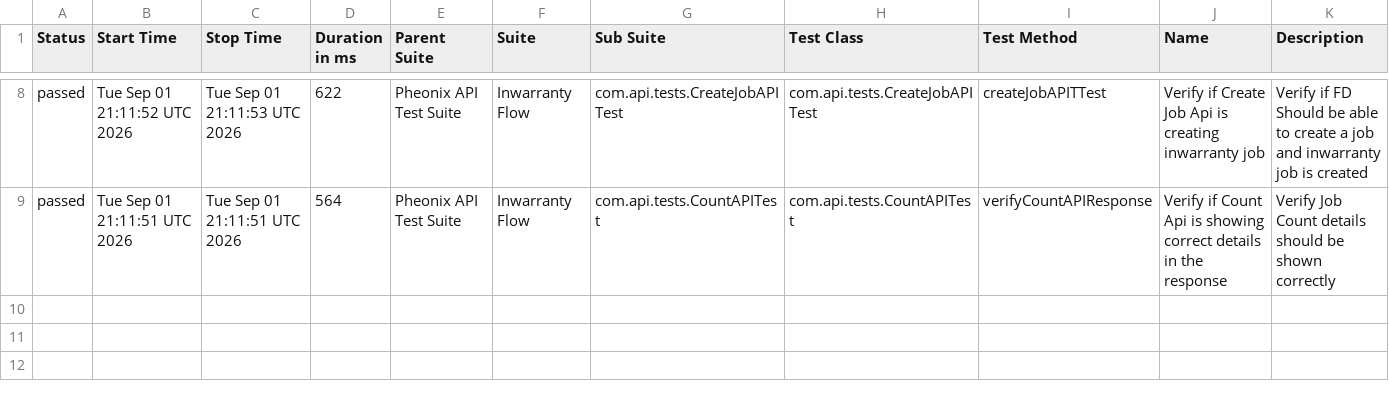
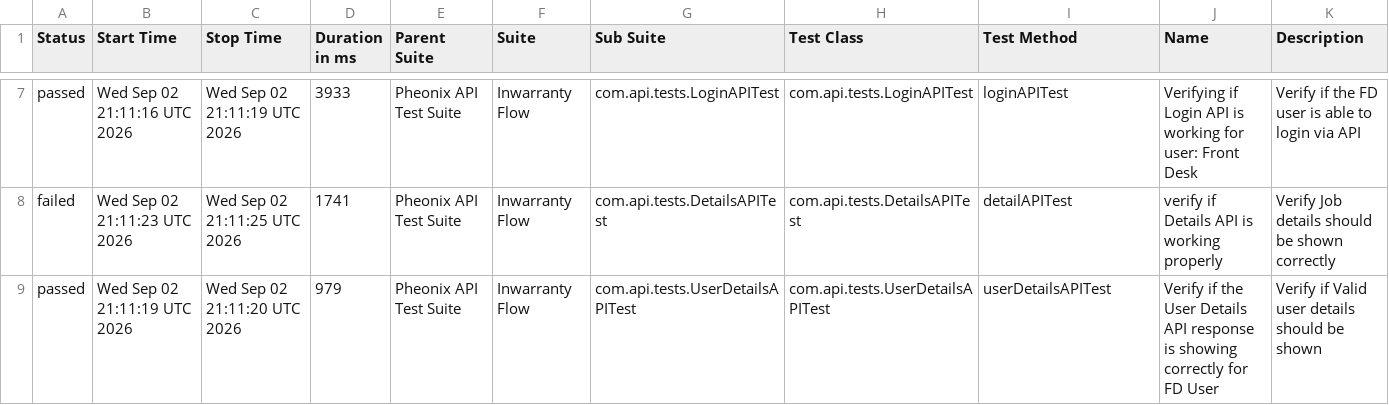
Before and after one commit to AnantKinlekar/PheonixTestAutomationFramework, a CSV file: data/suites.csv, drawn as a sheet; only a part is shown, gaps mark what is left out; the diff covers the shown part only.

```diff
--- a/data/suites.csv
+++ b/data/suites.csv
@@ -8,2 +7,3 @@
-"passed","Tue Sep 01 21:11:52 UTC 2026","Tue Sep 01 21:11:53 UTC 2026","622","Pheonix API Test Suite","Inwarranty Flow","com.api.tests.CreateJobAPITest","com.api.tests.CreateJobAPITest","createJobAPITTest","Verify if Create Job Api is creating inwarranty job","Verify if FD Should be able to create a job and inwarranty job is created"
-"passed","Tue Sep 01 21:11:51 UTC 2026","Tue Sep 01 21:11:51 UTC 2026","564","Pheonix API Test Suite","Inwarranty Flow","com.api.tests.CountAPITest","com.api.tests.CountAPITest","verifyCountAPIResponse","Verify if Count Api is showing correct details in the response","Verify Job Count details should be shown correctly"
+"passed","Wed Sep 02 21:11:16 UTC 2026","Wed Sep 02 21:11:19 UTC 2026","3933","Pheonix API Test Suite","Inwarranty Flow","com.api.tests.LoginAPITest","com.api.tests.LoginAPITest","loginAPITest","Verifying if Login API is working for user: Front Desk","Verify if the FD user is able to login via API"
+"failed","Wed Sep 02 21:11:23 UTC 2026","Wed Sep 02 21:11:25 UTC 2026","1741","Pheonix API Test Suite","Inwarranty Flow","com.api.tests.DetailsAPITest","com.api.tests.DetailsAPITest","detailAPITest","verify if Details API is working properly","Verify Job details should be shown correctly"
+"passed","Wed Sep 02 21:11:19 UTC 2026","Wed Sep 02 21:11:20 UTC 2026","979","Pheonix API Test Suite","Inwarranty Flow","com.api.tests.UserDetailsAPITest","com.api.tests.UserDetailsAPITest","userDetailsAPITest","Verify if the User Details API response is showing correctly for FD User","Verify if Valid user details should be shown"
```
Also changed, not shown: 1 removed row and 28 edited cells elsewhere in this file, data/behaviors.csv, 52 other files.
